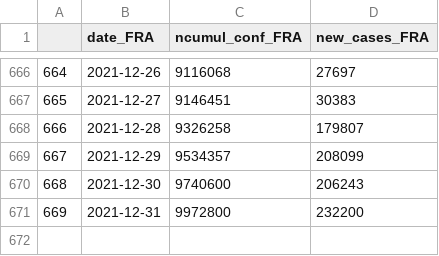
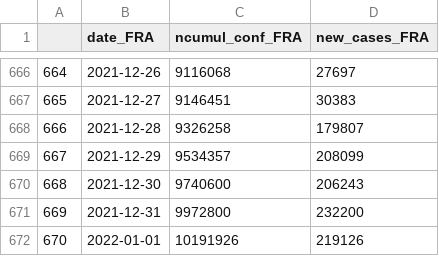
Before and after one commit to esolodko/p1_pub, a CSV file: xlsx_data/fra_work.csv, drawn as a sheet; only a part is shown, gaps mark what is left out; the diff names each change by its address in the sheet, - before the commit and + after, or states it on an @@ line.

Commit message:
update_FRA

```diff
--- a/xlsx_data/fra_work.csv
+++ b/xlsx_data/fra_work.csv
+row 672: 670 | 2022-01-01 | 10191926 | 219126
```
